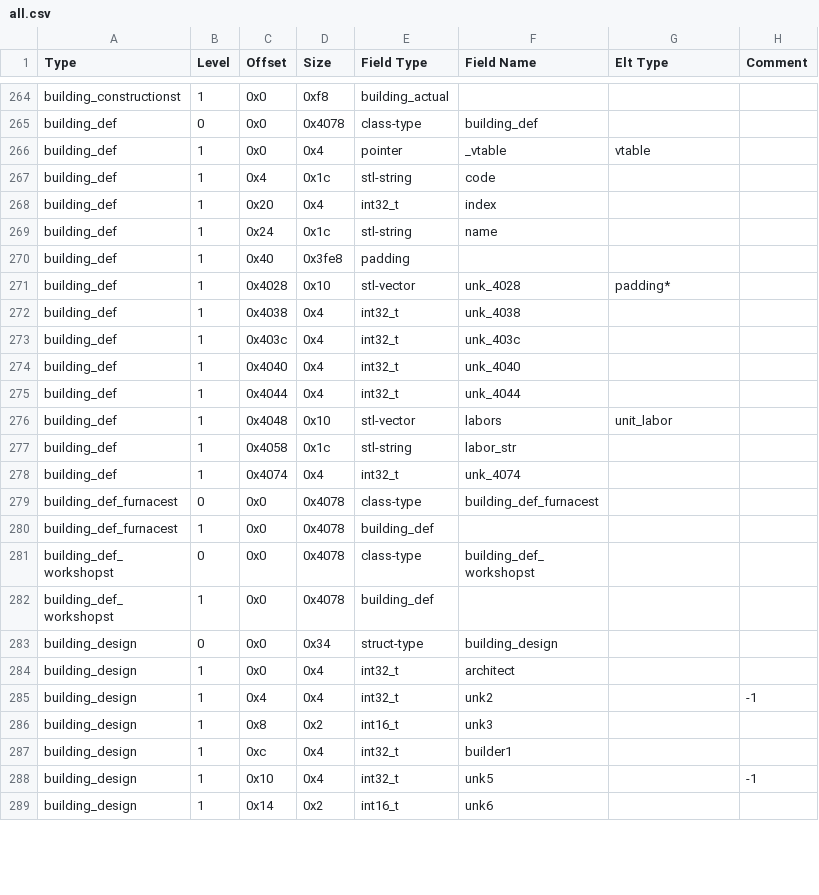
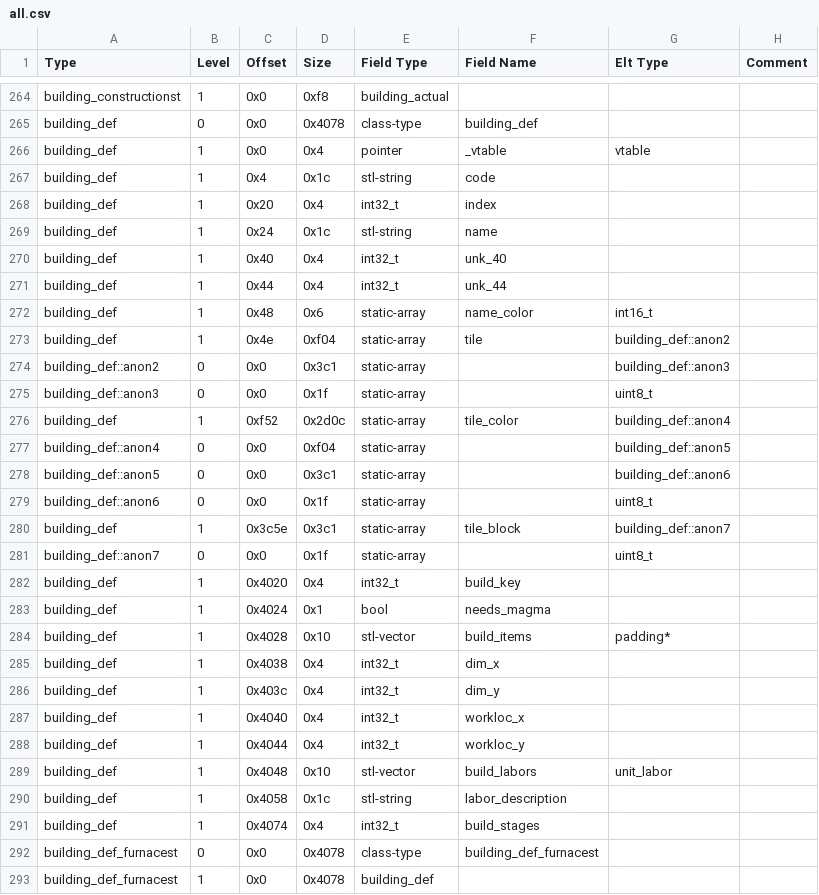
Before and after one commit to DFHack/df-structures, a CSV file: windows/all.csv, drawn as a sheet; only a part is shown, gaps mark what is left out; the shorter side is filled out with more unchanged rows.

Commit message:
Add a bit of data from Q, and emit csvs with all global fields.

```diff
--- a/windows/all.csv
+++ b/windows/all.csv
@@ -269,11 +269,24 @@
 "building_def","1","0x24","0x1c","stl-string","name","",""
-"building_def","1","0x40","0x3fe8","padding","","",""
-"building_def","1","0x4028","0x10","stl-vector","unk_4028","padding*",""
-"building_def","1","0x4038","0x4","int32_t","unk_4038","",""
-"building_def","1","0x403c","0x4","int32_t","unk_403c","",""
-"building_def","1","0x4040","0x4","int32_t","unk_4040","",""
-"building_def","1","0x4044","0x4","int32_t","unk_4044","",""
-"building_def","1","0x4048","0x10","stl-vector","labors","unit_labor",""
-"building_def","1","0x4058","0x1c","stl-string","labor_str","",""
-"building_def","1","0x4074","0x4","int32_t","unk_4074","",""
+"building_def","1","0x40","0x4","int32_t","unk_40","",""
+"building_def","1","0x44","0x4","int32_t","unk_44","",""
+"building_def","1","0x48","0x6","static-array","name_color","int16_t",""
+"building_def","1","0x4e","0xf04","static-array","tile","building_def::anon2",""
+"building_def::anon2","0","0x0","0x3c1","static-array","","building_def::anon3",""
+"building_def::anon3","0","0x0","0x1f","static-array","","uint8_t",""
+"building_def","1","0xf52","0x2d0c","static-array","tile_color","building_def::anon4",""
+"building_def::anon4","0","0x0","0xf04","static-array","","building_def::anon5",""
+"building_def::anon5","0","0x0","0x3c1","static-array","","building_def::anon6",""
+"building_def::anon6","0","0x0","0x1f","static-array","","uint8_t",""
+"building_def","1","0x3c5e","0x3c1","static-array","tile_block","building_def::anon7",""
+"building_def::anon7","0","0x0","0x1f","static-array","","uint8_t",""
+"building_def","1","0x4020","0x4","int32_t","build_key","",""
+"building_def","1","0x4024","0x1","bool","needs_magma","",""
+"building_def","1","0x4028","0x10","stl-vector","build_items","padding*",""
+"building_def","1","0x4038","0x4","int32_t","dim_x","",""
+"building_def","1","0x403c","0x4","int32_t","dim_y","",""
+"building_def","1","0x4040","0x4","int32_t","workloc_x","",""
+"building_def","1","0x4044","0x4","int32_t","workloc_y","",""
+"building_def","1","0x4048","0x10","stl-vector","build_labors","unit_labor",""
+"building_def","1","0x4058","0x1c","stl-string","labor_description","",""
+"building_def","1","0x4074","0x4","int32_t","build_stages","",""
 "building_def_furnacest","0","0x0","0x4078","class-type","building_def_furnacest","",""
```
Also changed, not shown: linux/all.csv, 4 other files.
